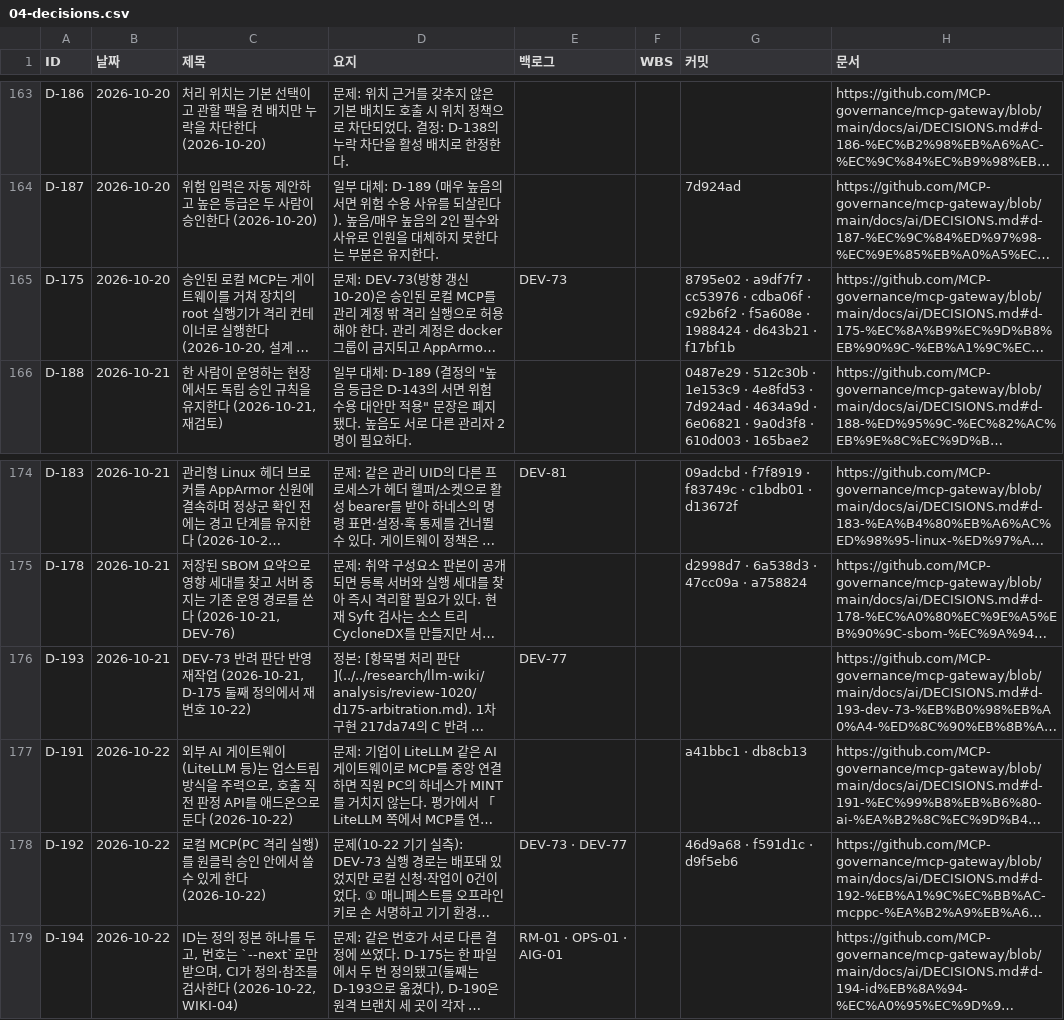
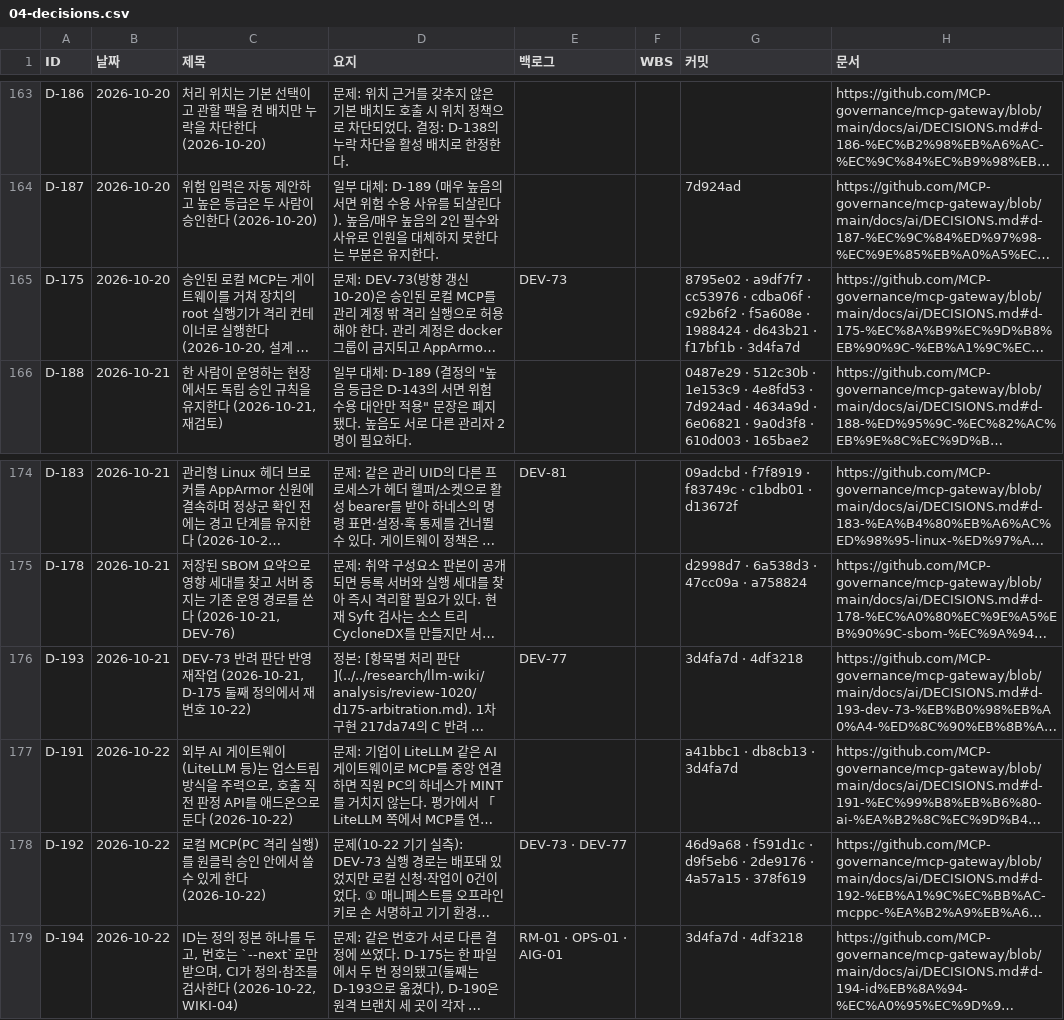
Before and after one commit to MCP-governance/mcp-gateway, a CSV file: research/llm-wiki/sheet/tabs/04-decisions.csv, drawn as a sheet; only a part is shown, gaps mark what is left out; long unchanged cells end in …; the diff names each change by its address in the sheet, - before the commit and + after, or states it on an @@ line.

```diff
--- a/research/llm-wiki/sheet/tabs/04-decisions.csv
+++ b/research/llm-wiki/sheet/tabs/04-decisions.csv
-G165 (커밋): …· f17bf1b
+G165 (커밋): …· f17bf1b · 3d4fa7d
-G176 (커밋): (empty)
+G176 (커밋): 3d4fa7d · 4df3218
-G177 (커밋): a41bbc1 · db8cb13
+G177 (커밋): a41bbc1 · db8cb13 · 3d4fa7d
-G178 (커밋): 46d9a68 · f591d1c · d9f5eb6
+G178 (커밋): 46d9a68 · f591d1c · d9f5eb6 · 2de9176 · 4a57a15 · 378f619
-G179 (커밋): (empty)
+G179 (커밋): 3d4fa7d · 4df3218
```
Also changed, not shown: research/llm-wiki/sheet/tabs/05-commits.csv, research/llm-wiki/sheet/tabs/45-docs.csv, 4 other files.
